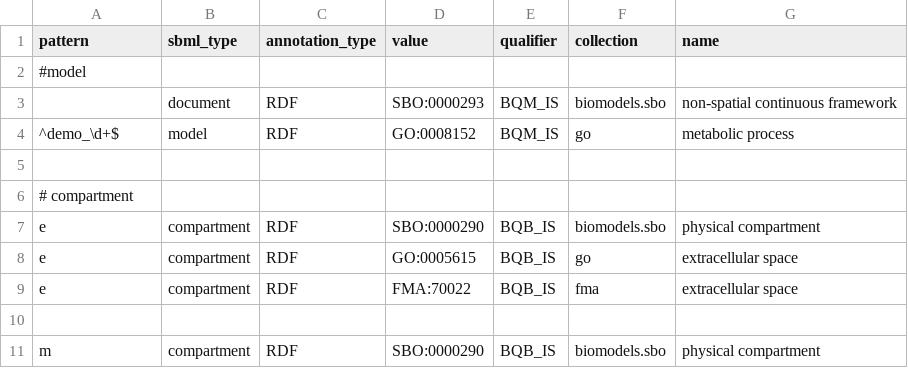
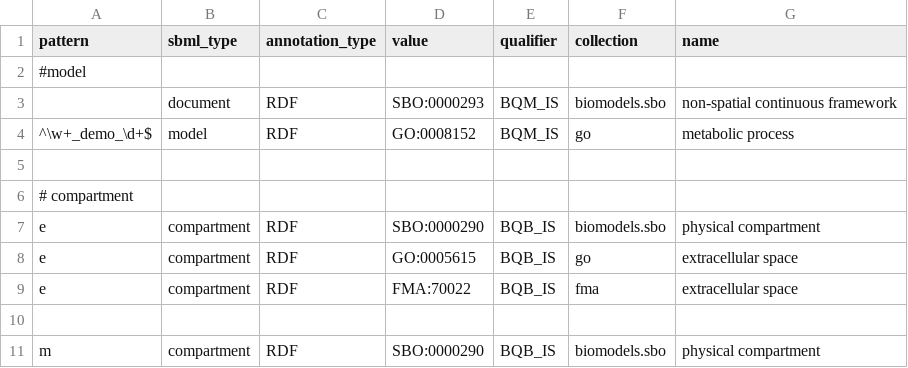
Before and after one commit to jingyayeah/multiscale-galactose, a CSV file: python/multiscalepy/multiscale/examples/models/demo/demo_annotations.csv, drawn as a sheet; only a part is shown.

```diff
--- a/python/multiscalepy/multiscale/examples/models/demo/demo_annotations.csv
+++ b/python/multiscalepy/multiscale/examples/models/demo/demo_annotations.csv
@@ -3,3 +3,3 @@ pattern	sbml_type	annotation_type	value	qualifier	collection	name
 	document	RDF	SBO:0000293	BQM_IS	biomodels.sbo	non-spatial continuous framework
-^demo_\d+$	model	RDF	GO:0008152	BQM_IS	go	metabolic process
+^\w+_demo_\d+$	model	RDF	GO:0008152	BQM_IS	go	metabolic process
 						
```
Also changed, not shown: 7 other files.
